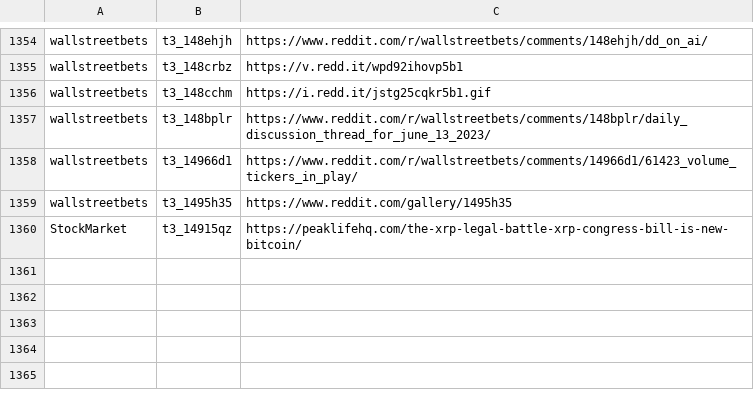
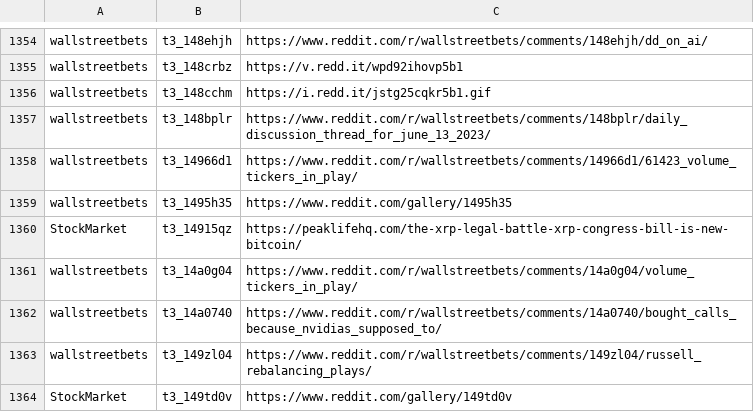
Before and after one commit to dli-invest/stonk_events, a CSV file: data/reddit/reddit_articles.csv, drawn as a sheet; only a part is shown, gaps mark what is left out.

```diff
--- a/data/reddit/reddit_articles.csv
+++ b/data/reddit/reddit_articles.csv
@@ -1360 +1360,5 @@ wallstreetbets,t3_1495h35,https://www.reddit.com/gallery/1495h35
 StockMarket,t3_14915qz,https://peaklifehq.com/the-xrp-legal-battle-xrp-congress-bill-is-new-bitcoin/
+wallstreetbets,t3_14a0g04,https://www.reddit.com/r/wallstreetbets/comments/14a0g04/volume_tickers_in_play/
+wallstreetbets,t3_14a0740,https://www.reddit.com/r/wallstreetbets/comments/14a0740/bought_calls_because_nvidias_supposed_to/
+wallstreetbets,t3_149zl04,https://www.reddit.com/r/wallstreetbets/comments/149zl04/russell_rebalancing_plays/
+StockMarket,t3_149td0v,https://www.reddit.com/gallery/149td0v
```
Also changed, not shown: 2 other files.
